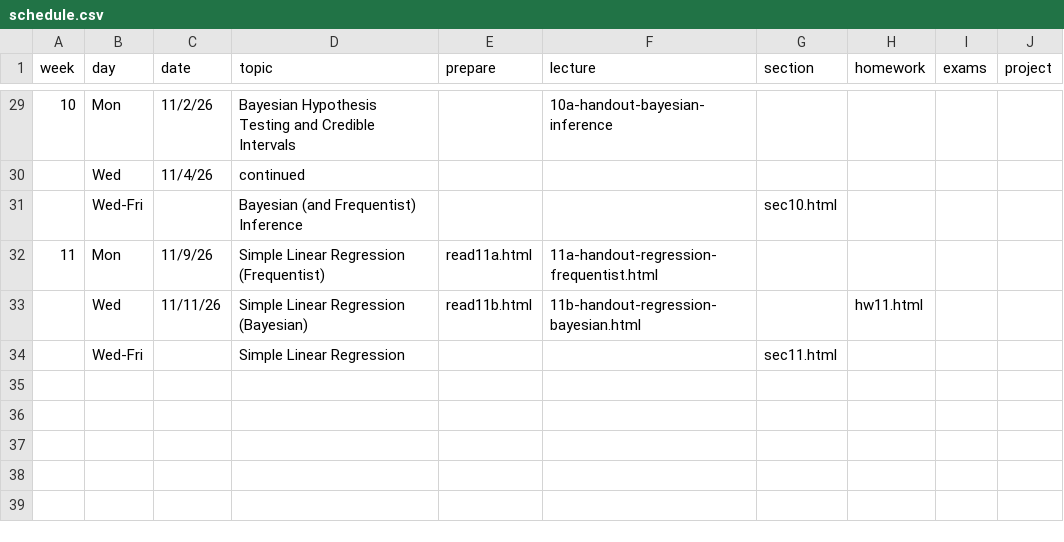
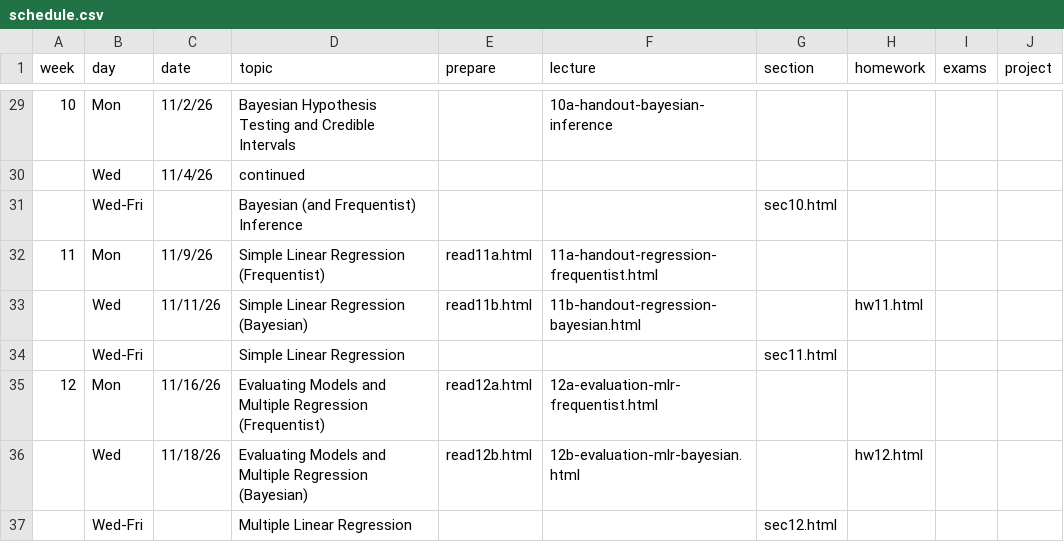
Before and after one commit to stat100-fa26/course-website, a CSV file: specific-content/schedule.csv, drawn as a sheet; only a part is shown, gaps mark what is left out; the diff names each change by its address in the sheet, - before the commit and + after, or states it on an @@ line.

Commit message:
add week 12

```diff
--- a/specific-content/schedule.csv
+++ b/specific-content/schedule.csv
+row 35: 12 | Mon | 11/16/26 | Evaluating Models and Multiple Regression (Frequentist) | read12a.html | 12a-evaluation-mlr-frequentist.html
+row 36:  | Wed | 11/18/26 | Evaluating Models and Multiple Regression (Bayesian) | read12b.html | 12b-evaluation-mlr-bayesian.html |  | hw12.html
+row 37:  | Wed-Fri |  | Multiple Linear Regression |  |  | sec12.html
```
Also changed, not shown: 5 other files.
